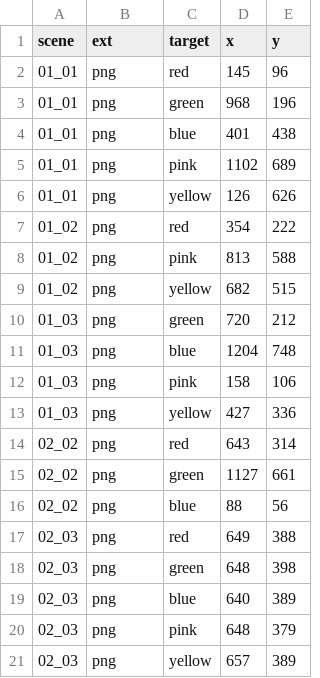
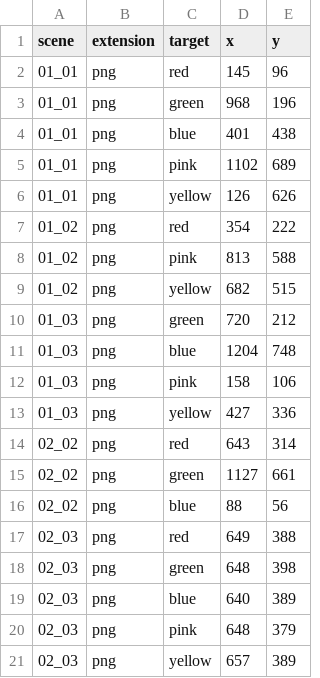
Before and after one commit to hitorigods/get-color-position, a CSV file: output/point.csv, drawn as a sheet.

```diff
--- a/output/point.csv
+++ b/output/point.csv
@@ -1,2 +1,2 @@
-scene,ext,target,x,y
+scene,extension,target,x,y
 01_01,png,red,145,96
```
Also changed, not shown: 2 other files.
